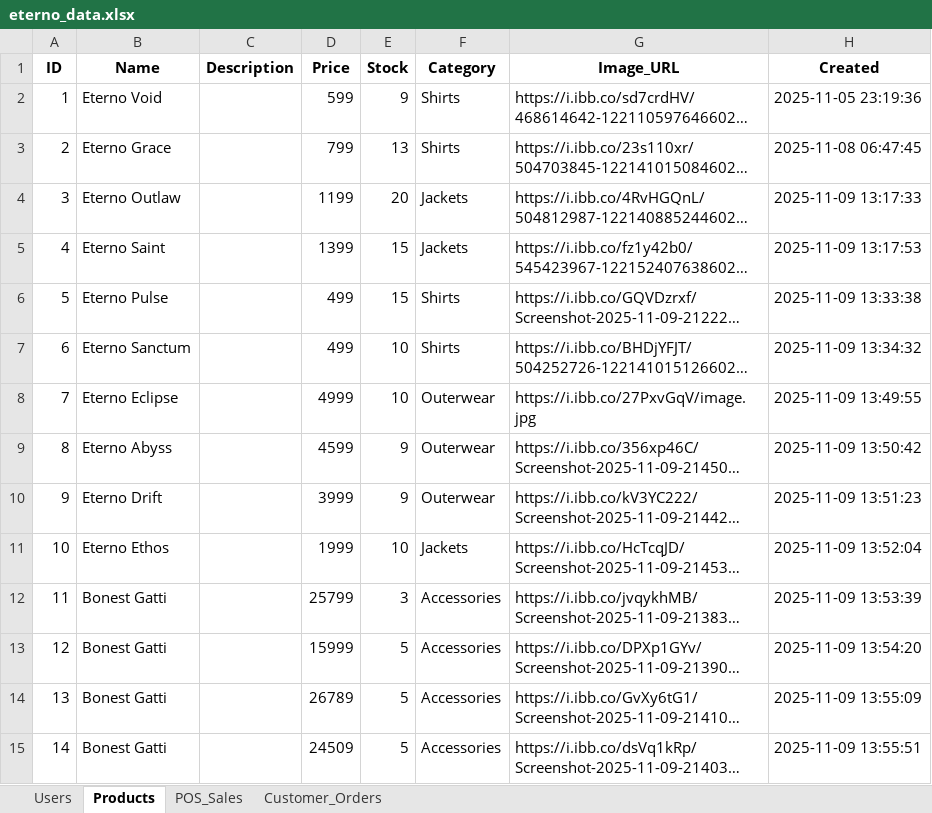
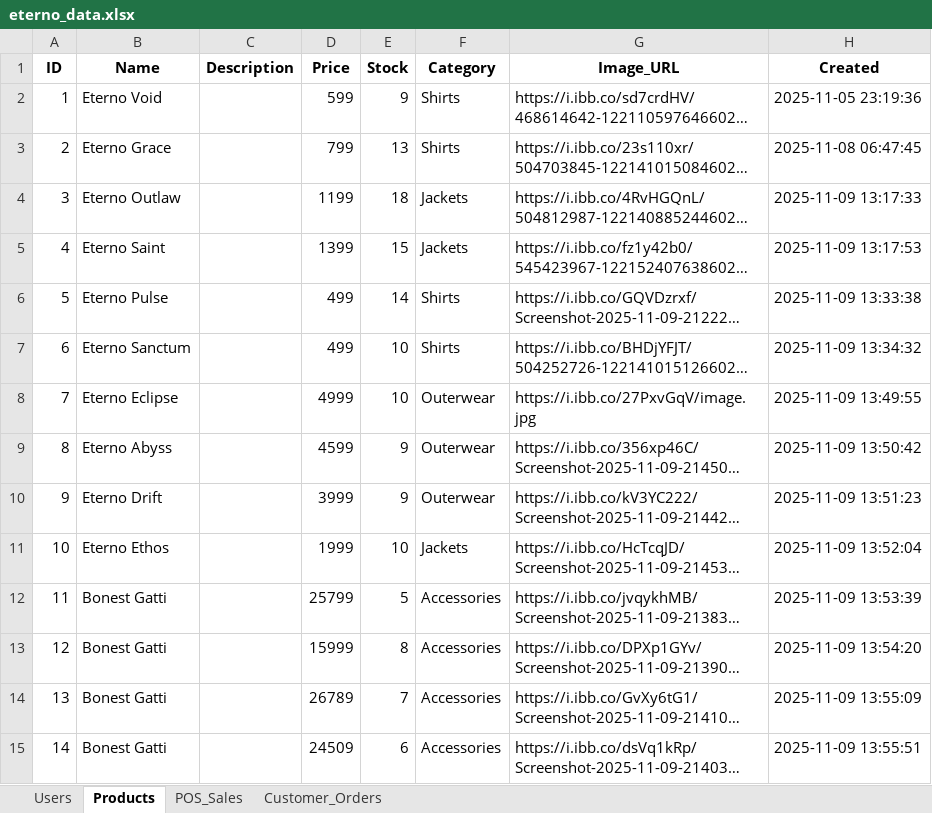
Before and after one commit to Strix-xy/Eterno-Web, an Excel workbook: eterno_data.xlsx, sheet Products, drawn as a sheet; long unchanged cells end in …; values as stored, in another font and other column widths than the file's, no borders; the diff names each change by its address in the sheet, - before the commit and + after, or states it on an @@ line.

```diff
--- a/eterno_data.xlsx (sheet Products)
+++ b/eterno_data.xlsx (sheet Products)
-E4 (Stock): 20
+E4 (Stock): 18
-E6 (Stock): 15
+E6 (Stock): 14
-E12 (Stock): 3
+E12 (Stock): 5
-E13 (Stock): 5
+E13 (Stock): 8
-E14 (Stock): 5
+E14 (Stock): 7
-E15 (Stock): 5
+E15 (Stock): 6
```
Also changed, not shown: sheet Customer_Orders, sheet POS_Sales, sheet Users, 11 other files.
